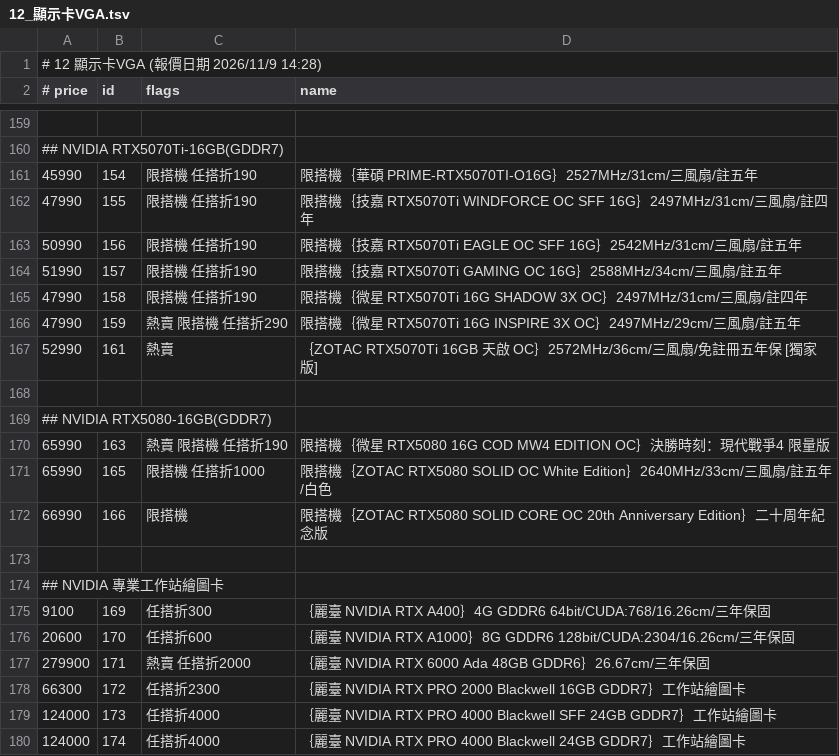
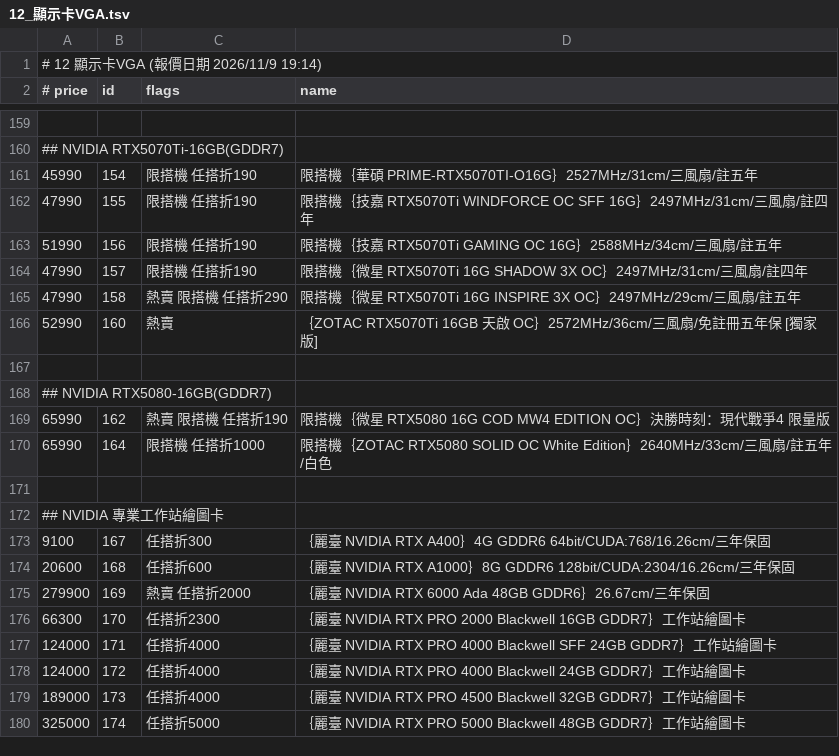
Before and after one commit to jakeuj/architect-pc-builder, a TSV file: data/by_category/12_顯示卡VGA.tsv, drawn as a sheet; only a part is shown, gaps mark what is left out; the diff covers the shown part only.

```diff
--- a/data/by_category/12_顯示卡VGA.tsv
+++ b/data/by_category/12_顯示卡VGA.tsv
@@ -1,2 +1,2 @@
-# 12 顯示卡VGA  (報價日期 2026/11/9 14:28)
+# 12 顯示卡VGA  (報價日期 2026/11/9 19:14)
 # price	id	flags	name
@@ -162,19 +162,19 @@
 47990	155	限搭機 任搭折190	限搭機｛技嘉 RTX5070Ti WINDFORCE OC SFF 16G｝2497MHz/31cm/三風扇/註四年
-50990	156	限搭機 任搭折190	限搭機｛技嘉 RTX5070Ti EAGLE OC SFF 16G｝2542MHz/31cm/三風扇/註五年
-51990	157	限搭機 任搭折190	限搭機｛技嘉 RTX5070Ti GAMING OC 16G｝2588MHz/34cm/三風扇/註五年
-47990	158	限搭機 任搭折190	限搭機｛微星 RTX5070Ti 16G SHADOW 3X OC｝2497MHz/31cm/三風扇/註四年
-47990	159	熱賣 限搭機 任搭折290	限搭機｛微星 RTX5070Ti 16G INSPIRE 3X OC｝2497MHz/29cm/三風扇/註五年
-52990	161	熱賣	｛ZOTAC RTX5070Ti 16GB 天啟 OC｝2572MHz/36cm/三風扇/免註冊五年保 [獨家版]
+51990	156	限搭機 任搭折190	限搭機｛技嘉 RTX5070Ti GAMING OC 16G｝2588MHz/34cm/三風扇/註五年
+47990	157	限搭機 任搭折190	限搭機｛微星 RTX5070Ti 16G SHADOW 3X OC｝2497MHz/31cm/三風扇/註四年
+47990	158	熱賣 限搭機 任搭折290	限搭機｛微星 RTX5070Ti 16G INSPIRE 3X OC｝2497MHz/29cm/三風扇/註五年
+52990	160	熱賣	｛ZOTAC RTX5070Ti 16GB 天啟 OC｝2572MHz/36cm/三風扇/免註冊五年保 [獨家版]
 
 ## NVIDIA RTX5080-16GB(GDDR7)
-65990	163	熱賣 限搭機 任搭折190	限搭機｛微星 RTX5080 16G COD MW4 EDITION OC｝決勝時刻：現代戰爭4 限量版
-65990	165	限搭機 任搭折1000	限搭機｛ZOTAC RTX5080 SOLID OC White Edition｝2640MHz/33cm/三風扇/註五年/白色
-66990	166	限搭機	限搭機｛ZOTAC RTX5080 SOLID CORE OC 20th Anniversary Edition｝二十周年紀念版
+65990	162	熱賣 限搭機 任搭折190	限搭機｛微星 RTX5080 16G COD MW4 EDITION OC｝決勝時刻：現代戰爭4 限量版
+65990	164	限搭機 任搭折1000	限搭機｛ZOTAC RTX5080 SOLID OC White Edition｝2640MHz/33cm/三風扇/註五年/白色
 
 ## NVIDIA 專業工作站繪圖卡
-9100	169	任搭折300	｛麗臺 NVIDIA RTX A400｝4G GDDR6 64bit/CUDA:768/16.26cm/三年保固
-20600	170	任搭折600	｛麗臺 NVIDIA RTX A1000｝8G GDDR6 128bit/CUDA:2304/16.26cm/三年保固
-279900	171	熱賣 任搭折2000	｛麗臺 NVIDIA RTX 6000 Ada 48GB GDDR6｝26.67cm/三年保固
-66300	172	任搭折2300	｛麗臺 NVIDIA RTX PRO 2000 Blackwell 16GB GDDR7｝工作站繪圖卡
-124000	173	任搭折4000	｛麗臺 NVIDIA RTX PRO 4000 Blackwell SFF 24GB GDDR7｝工作站繪圖卡
-124000	174	任搭折4000	｛麗臺 NVIDIA RTX PRO 4000 Blackwell 24GB GDDR7｝工作站繪圖卡
+9100	167	任搭折300	｛麗臺 NVIDIA RTX A400｝4G GDDR6 64bit/CUDA:768/16.26cm/三年保固
+20600	168	任搭折600	｛麗臺 NVIDIA RTX A1000｝8G GDDR6 128bit/CUDA:2304/16.26cm/三年保固
+279900	169	熱賣 任搭折2000	｛麗臺 NVIDIA RTX 6000 Ada 48GB GDDR6｝26.67cm/三年保固
+66300	170	任搭折2300	｛麗臺 NVIDIA RTX PRO 2000 Blackwell 16GB GDDR7｝工作站繪圖卡
+124000	171	任搭折4000	｛麗臺 NVIDIA RTX PRO 4000 Blackwell SFF 24GB GDDR7｝工作站繪圖卡
+124000	172	任搭折4000	｛麗臺 NVIDIA RTX PRO 4000 Blackwell 24GB GDDR7｝工作站繪圖卡
+189000	173	任搭折4000	｛麗臺 NVIDIA RTX PRO 4500 Blackwell 32GB GDDR7｝工作站繪圖卡
+325000	174	任搭折5000	｛麗臺 NVIDIA RTX PRO 5000 Blackwell 48GB GDDR7｝工作站繪圖卡
```
Also changed, not shown: 6 added rows, 8 removed rows and 81 edited cells elsewhere in this file, data/by_category/01_品牌小主機_AIO_VR虛擬.tsv, data/by_category/03_酷_PC_套裝產線.tsv, 33 other files.
